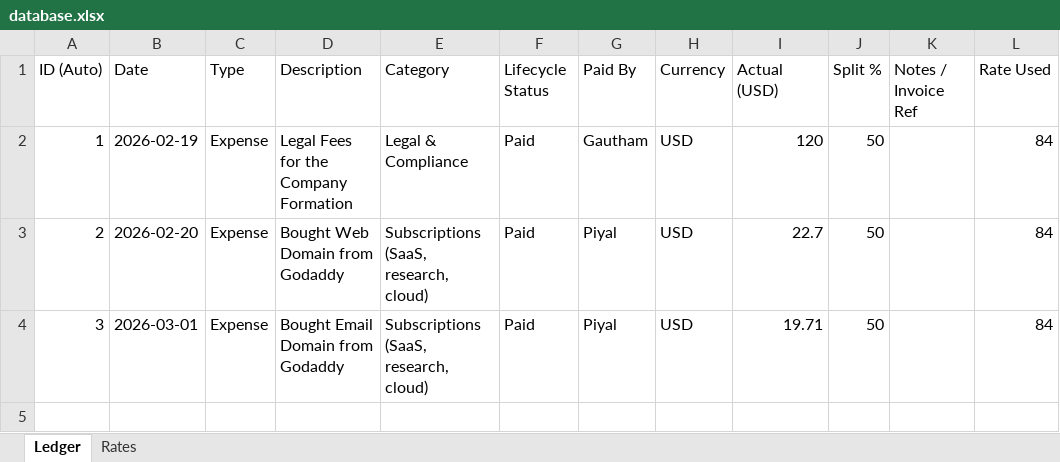
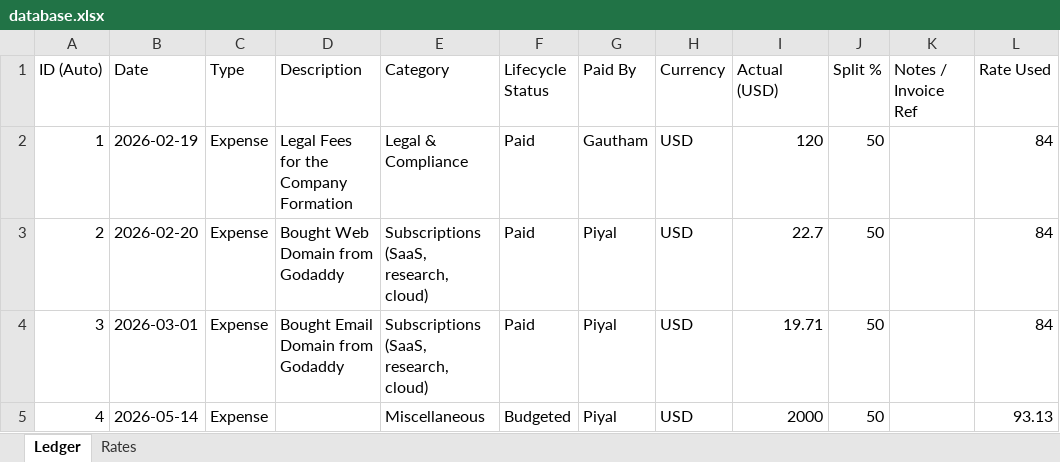
Before and after one commit to kneuralabs/trax, an Excel workbook: database.xlsx, sheet Ledger, drawn as a sheet; values as stored, in another font and other column widths than the file's, no borders; the diff names each change by its address in the sheet, - before the commit and + after, or states it on an @@ line.

Commit message:
KneuraTRAX update 2026-04-07T00:02

```diff
--- a/database.xlsx (sheet Ledger)
+++ b/database.xlsx (sheet Ledger)
+row 5: 4 | 2026-05-14 | Expense |  | Miscellaneous | Budgeted | Piyal | USD | 2000 | 50 |  | 93.13
```
Also changed, not shown: sheet Rates.
